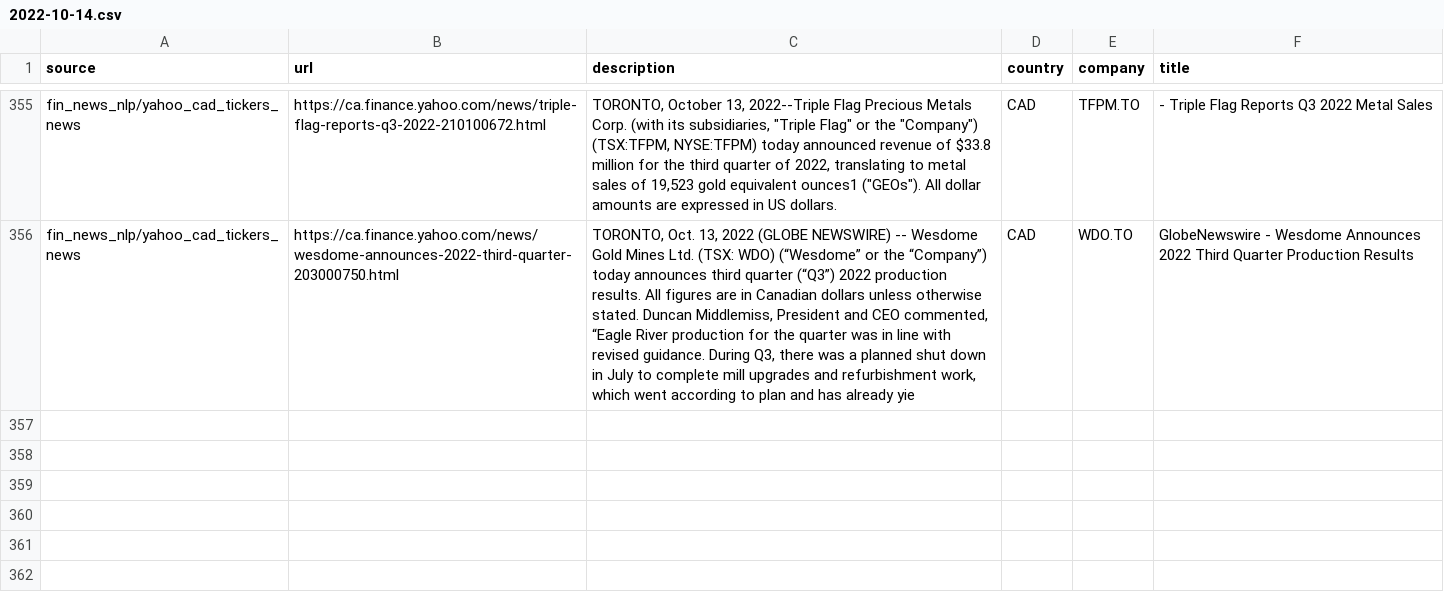
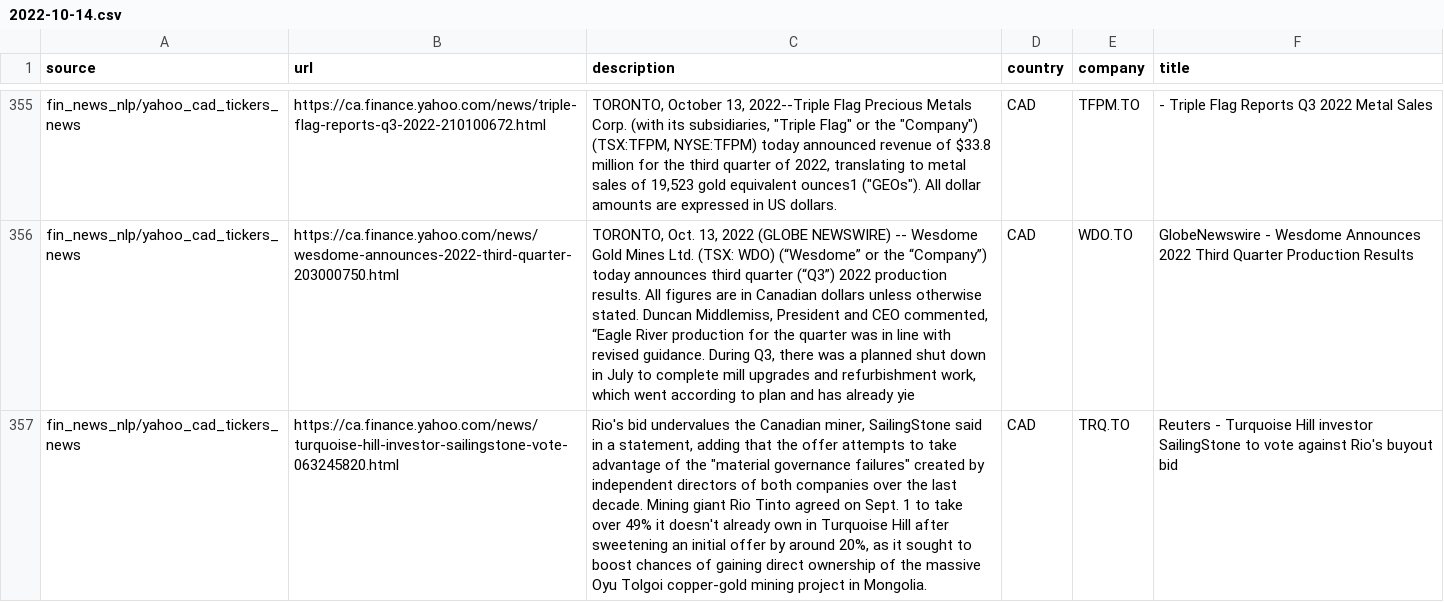
Before and after one commit to dli-invest/reccomendation-engine, a CSV file: ref/training/2022-10-14.csv, drawn as a sheet; only a part is shown, gaps mark what is left out; the diff names each change by its address in the sheet, - before the commit and + after, or states it on an @@ line.

```diff
--- a/ref/training/2022-10-14.csv
+++ b/ref/training/2022-10-14.csv
+row 357: fin_news_nlp/yahoo_cad_tickers_news | https://ca.finance.yahoo.com/news/turquoise-hill-investor-sailingstone-vote-063245820.html | Rio's bid undervalues the Canadian miner, SailingStone said in a statement, adding that the offer attempts to take advantage of the "material governance failures" created by independent directors of both companies over the last decade. Mining giant Rio Tinto agreed on Sept. 1 to take over 49% it doesn't already own in Turquoise Hill after sweetening an initial offer by around 20%, as it sought to boost chances of gaining direct ownership of the massive Oyu Tolgoi copper-gold mining project in Mongolia. | CAD | TRQ.TO | Reuters - Turquoise Hill investor SailingStone to vote against Rio's buyout bid
```
Also changed, not shown: 1 other file.
